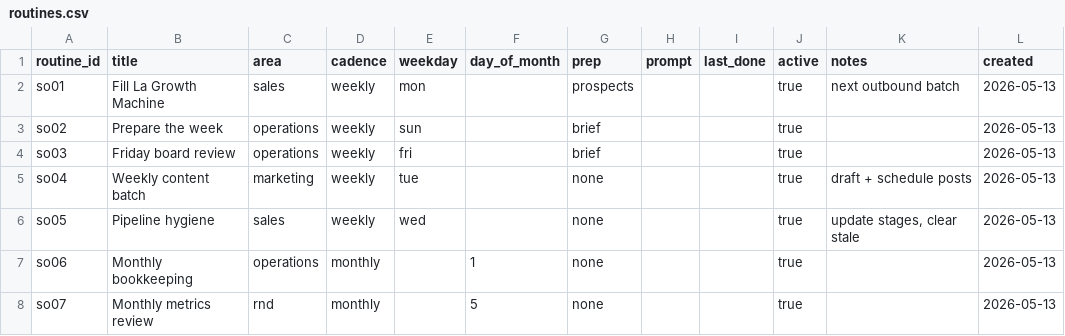
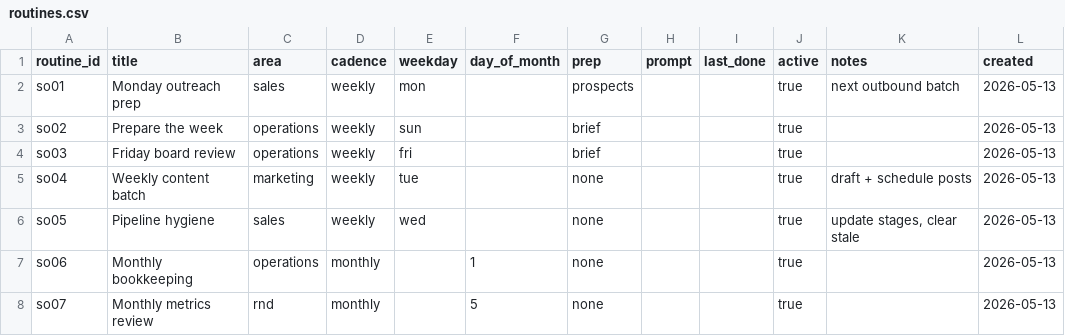
Before and after one commit to AitoDotAI/aito-company-ai, a CSV file: data/seed/routines.csv, drawn as a sheet.

```diff
--- a/data/seed/routines.csv
+++ b/data/seed/routines.csv
@@ -1,3 +1,3 @@
 routine_id,title,area,cadence,weekday,day_of_month,prep,prompt,last_done,active,notes,created
-so01,Fill La Growth Machine,sales,weekly,mon,,prospects,,,true,next outbound batch,2026-05-13
+so01,Monday outreach prep,sales,weekly,mon,,prospects,,,true,next outbound batch,2026-05-13
 so02,Prepare the week,operations,weekly,sun,,brief,,,true,,2026-05-13
```
Also changed, not shown: data/seed_tiny/routines.csv, 14 other files.
